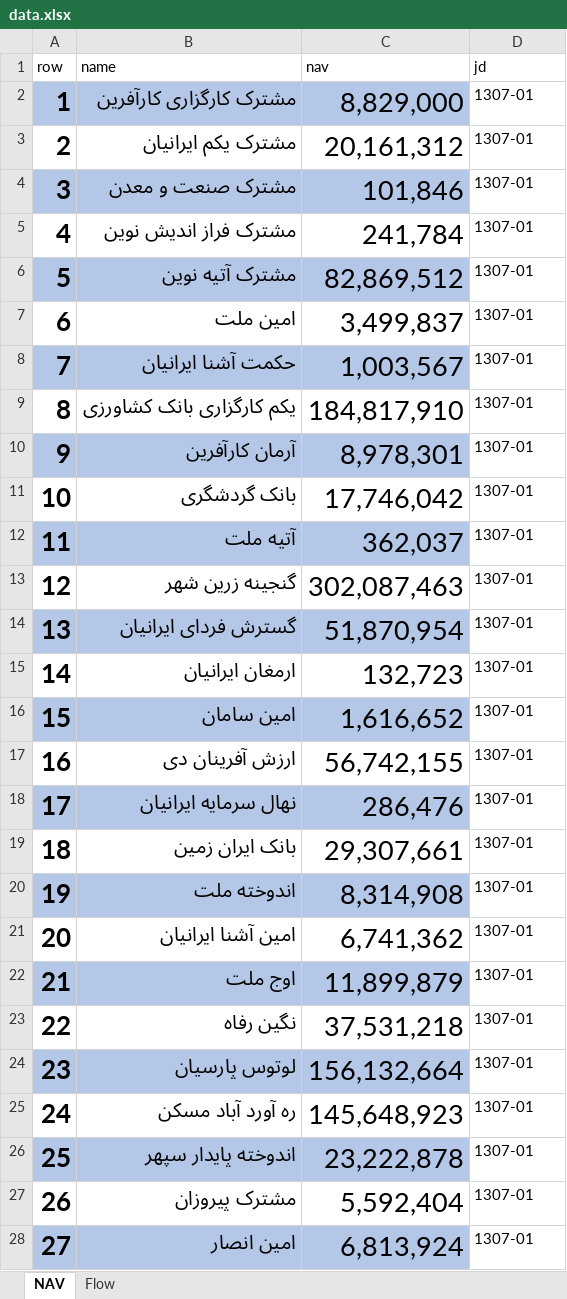
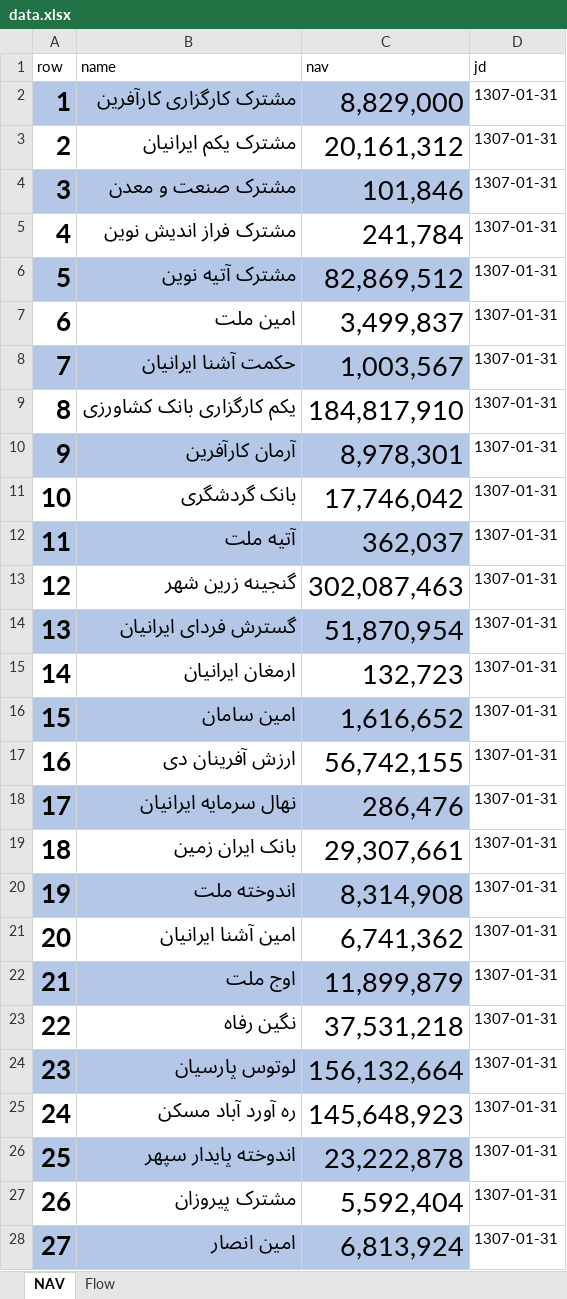
Before and after one commit to imahdimir/md-mutual-funds, an Excel workbook: data.xlsx, sheet NAV, drawn as a sheet; only a part is shown; values as stored, in another font and other column widths than the file's, no borders; the diff covers the shown part only; the diff names each change by its address in the sheet, - before the commit and + after, or states it on an @@ line.

Commit message:
jd for NAV

```diff
--- a/data.xlsx (sheet NAV)
+++ b/data.xlsx (sheet NAV)
-D2:D28 (jd): 1307-01
+D2:D28 (jd): 1307-01-31
```
Also changed, not shown: 492 edited cells elsewhere in this sheet.
